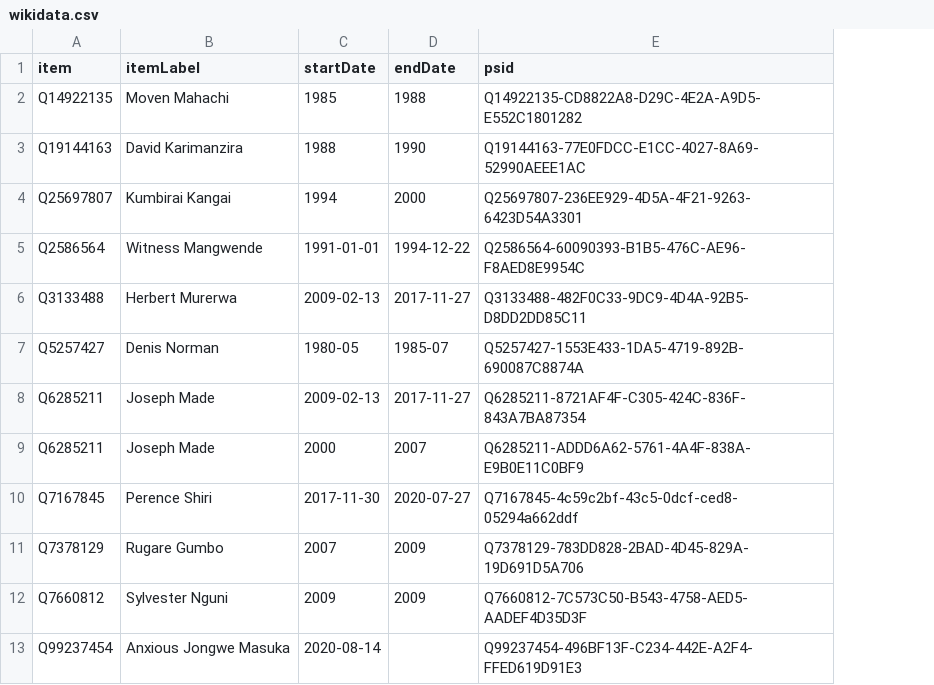
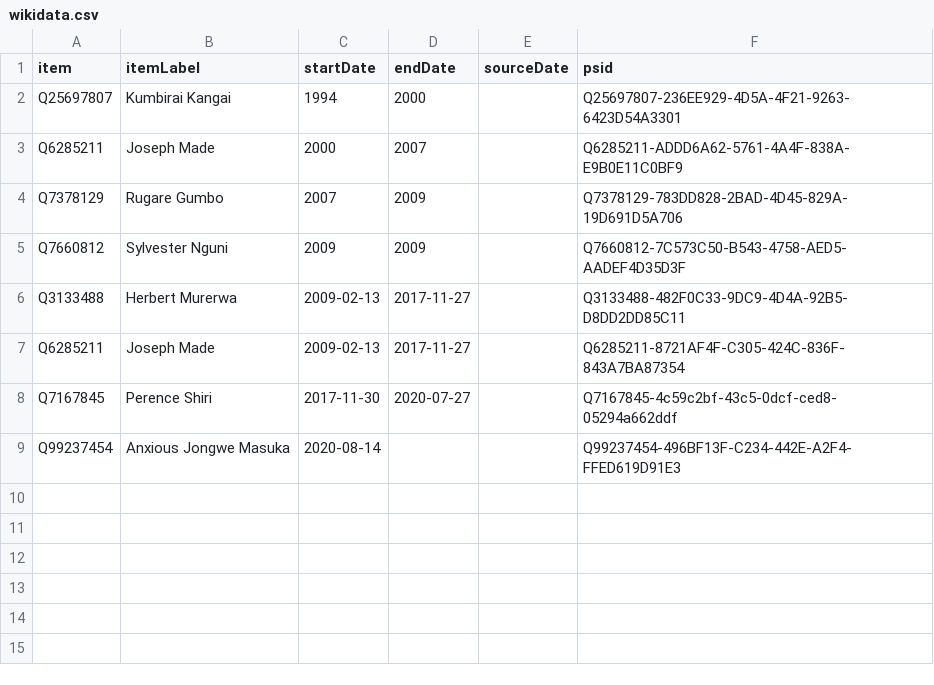
Before and after one commit to every-politician-scrapers/zimbabwe, a CSV file: sources/minister-agriculture/wikidata.csv, drawn as a sheet; removed rows and columns are numbered as before the commit, all else as after; the diff names each change by its address in the sheet, - before the commit and + after, or states it on an @@ line.

Commit message:
Compare external sources to Wikidata

```diff
--- a/sources/minister-agriculture/wikidata.csv
+++ b/sources/minister-agriculture/wikidata.csv
+column E (sourceDate), empty
-row 2: Q14922135 | Moven Mahachi | 1985 | 1988 | Q14922135-CD8822A8-D29C-4E2A-A9D5-E552C1801282
-row 3: Q19144163 | David Karimanzira | 1988 | 1990 | Q19144163-77E0FDCC-E1CC-4027-8A69-52990AEEE1AC
-row 5: Q2586564 | Witness Mangwende | 1991-01-01 | 1994-12-22 | Q2586564-60090393-B1B5-476C-AE96-F8AED8E9954C
-row 7: Q5257427 | Denis Norman | 1980-05 | 1985-07 | Q5257427-1553E433-1DA5-4719-892B-690087C8874A
@@ row 8 moved to row 7: Q6285211 @@
@@ row 10 moved to row 8: Q7167845 @@
```
Also changed, not shown: sources/minister-agriculture/scraped.csv, sources/minister-defence/wikidata.csv, 12 other files.
